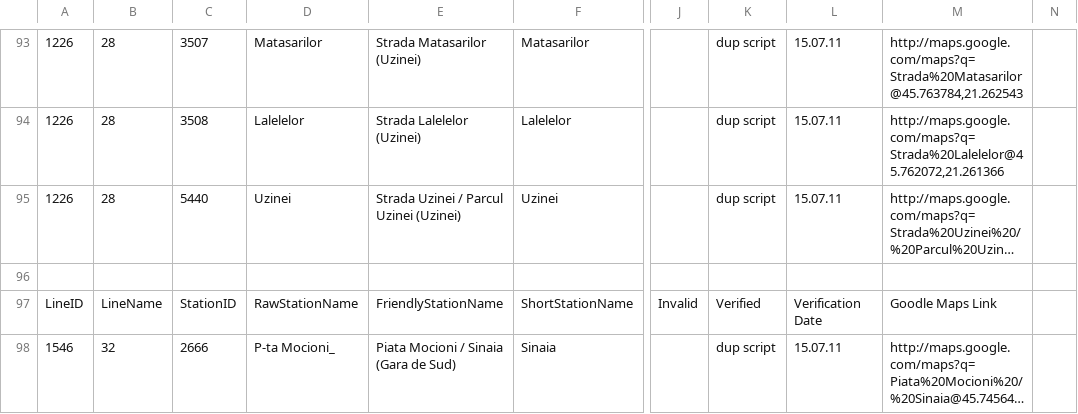
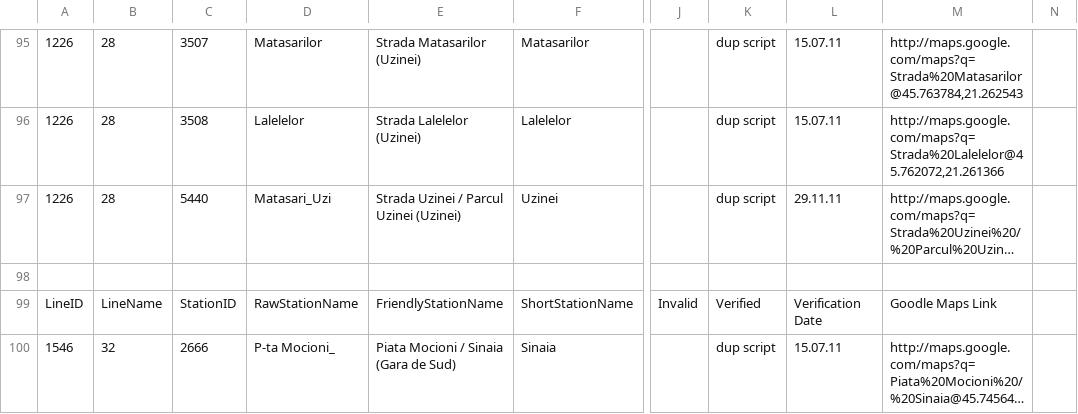
Before and after one commit to MihaiBalint/TimisoaraPublicTransport, a CSV file: Core-test/linestations.csv, drawn as a sheet; only a part is shown, gaps mark what is left out; long unchanged cells end in …; addresses are those after the commit; the diff covers the shown part only; the diff names each change by its address in the sheet, - before the commit and + after, or states it on an @@ line.

```diff
--- a/Core-test/linestations.csv
+++ b/Core-test/linestations.csv
-D97: Uzinei
+D97: Matasari_Uzi
-L97: 15.07.11
+L97: 29.11.11
```
Also changed, not shown: 8 added rows, 1 removed row and 48 edited cells elsewhere in this file, 9 other files.
